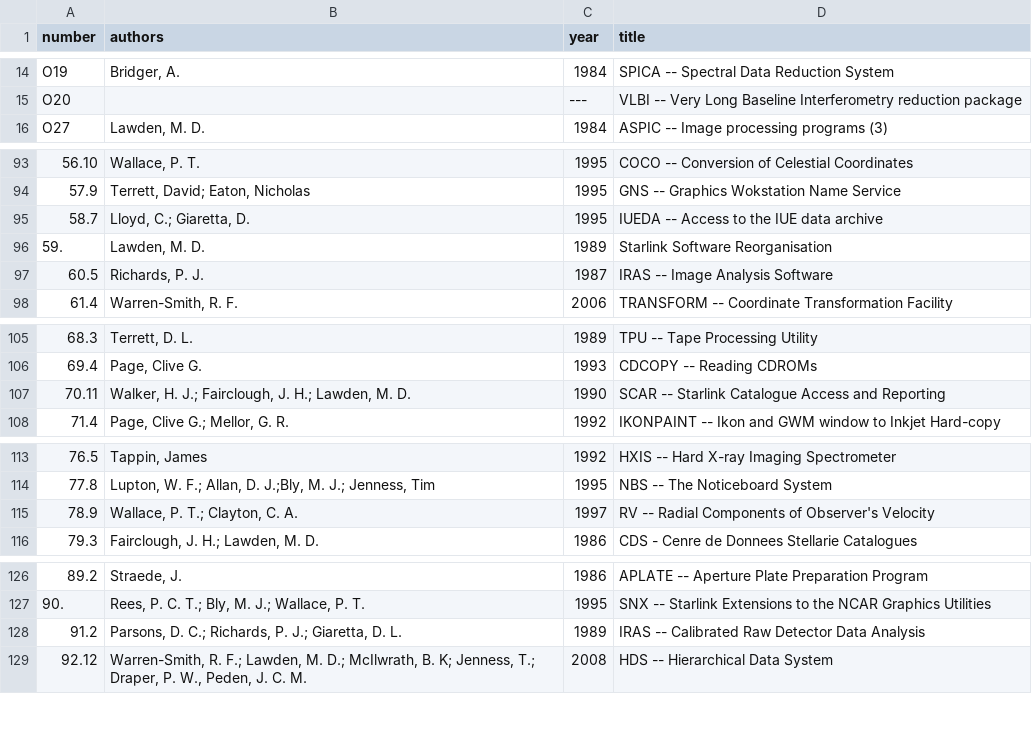
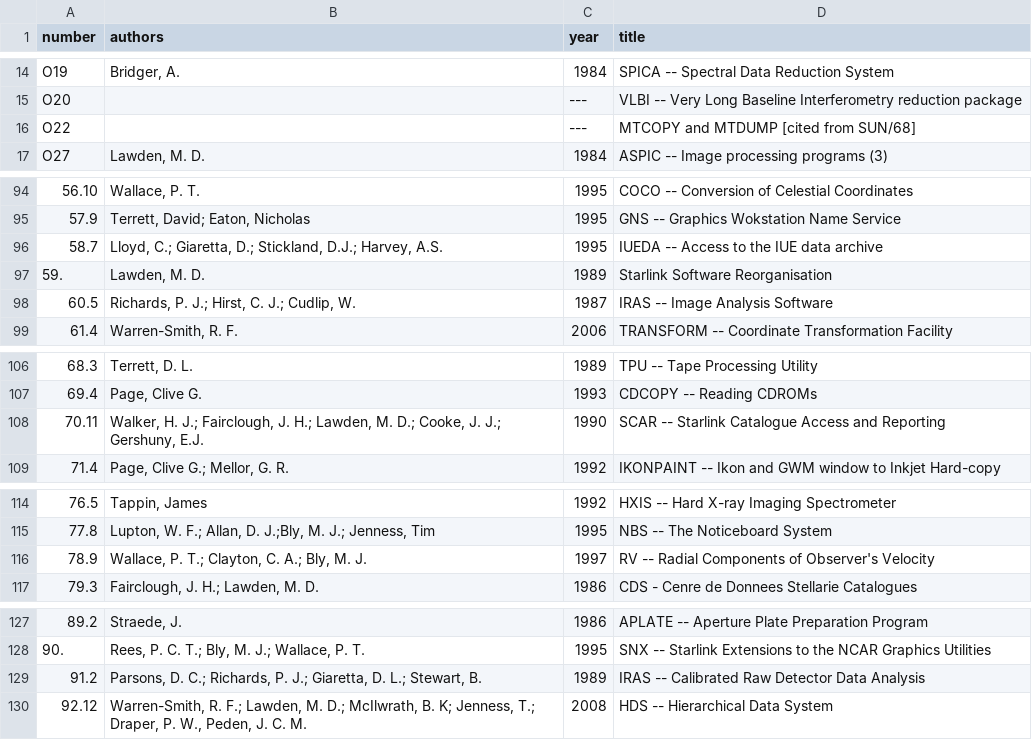
Before and after one commit to Starlink/adspubs, a CSV file: stardocs/sun.csv, drawn as a sheet; only a part is shown, gaps mark what is left out; addresses are those after the commit; the diff names each change by its address in the sheet, - before the commit and + after, or states it on an @@ line.

```diff
--- a/stardocs/sun.csv
+++ b/stardocs/sun.csv
+row 16: O22 |  | --- | MTCOPY and MTDUMP [cited from SUN/68]
-B96 (authors): Lloyd, C.; Giaretta, D.
+B96 (authors): Lloyd, C.; Giaretta, D.; Stickland, D.J.; Harvey, A.S.
-B98 (authors): Richards, P. J.
+B98 (authors): Richards, P. J.; Hirst, C. J.; Cudlip, W.
-B108 (authors): …Lawden, M. D.
+B108 (authors): …Lawden, M. D.; Cooke, J. J.; Gershuny, E.J.
-B116 (authors): Wallace, P. T.; Clayton, C. A.
+B116 (authors): Wallace, P. T.; Clayton, C. A.; Bly, M. J.
-B129 (authors): …Giaretta, D. L.
+B129 (authors): …Giaretta, D. L.; Stewart, B.
```
Also changed, not shown: 1 other file.
